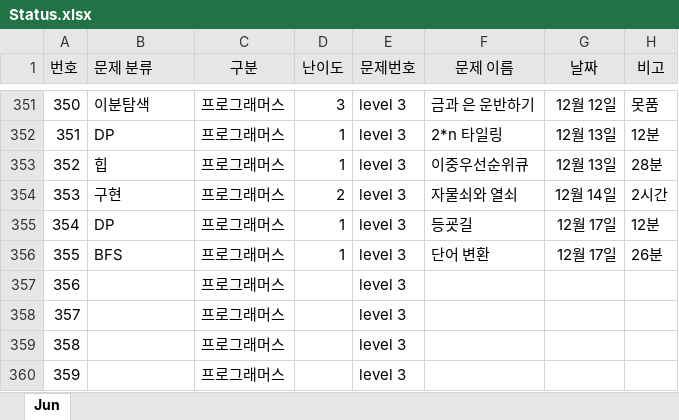
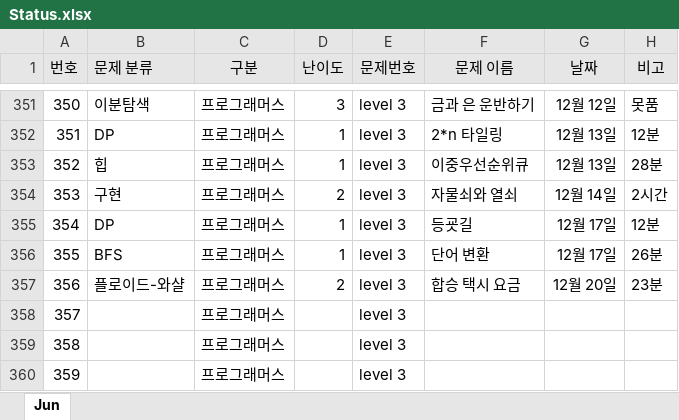
Before and after one commit to JunHeon-Ch/GC_Algorithm_Study, an Excel workbook: junheon/Status.xlsx, sheet Jun, drawn as a sheet; only a part is shown, gaps mark what is left out; values as stored, in another font and other column widths than the file's, no borders; the diff names each change by its address in the sheet, - before the commit and + after, or states it on an @@ line.

Commit message:
status

```diff
--- a/junheon/Status.xlsx (sheet Jun)
+++ b/junheon/Status.xlsx (sheet Jun)
-B357 (문제 분류): (empty)
+B357 (문제 분류): 플로이드-와샬
-D357 (난이도): (empty)
+D357 (난이도): 2
-F357 (문제 이름): (empty)
+F357 (문제 이름): 합승 택시 요금
-G357 (날짜): (empty)
+G357 (날짜): 12월 20일
-H357 (비고): (empty)
+H357 (비고): 23분
```
